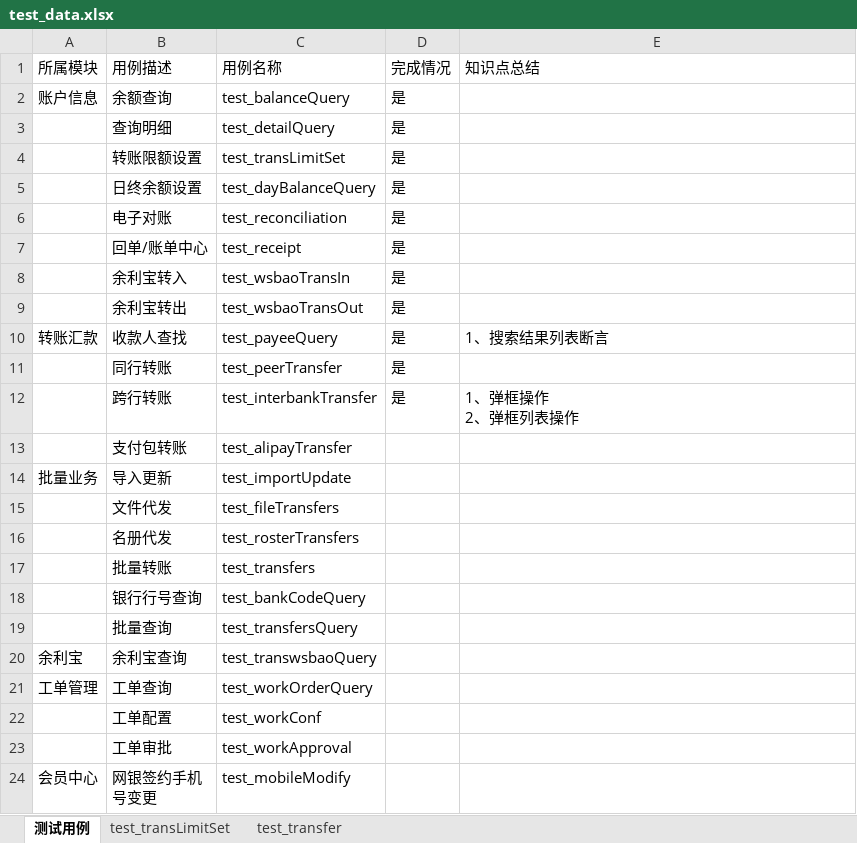
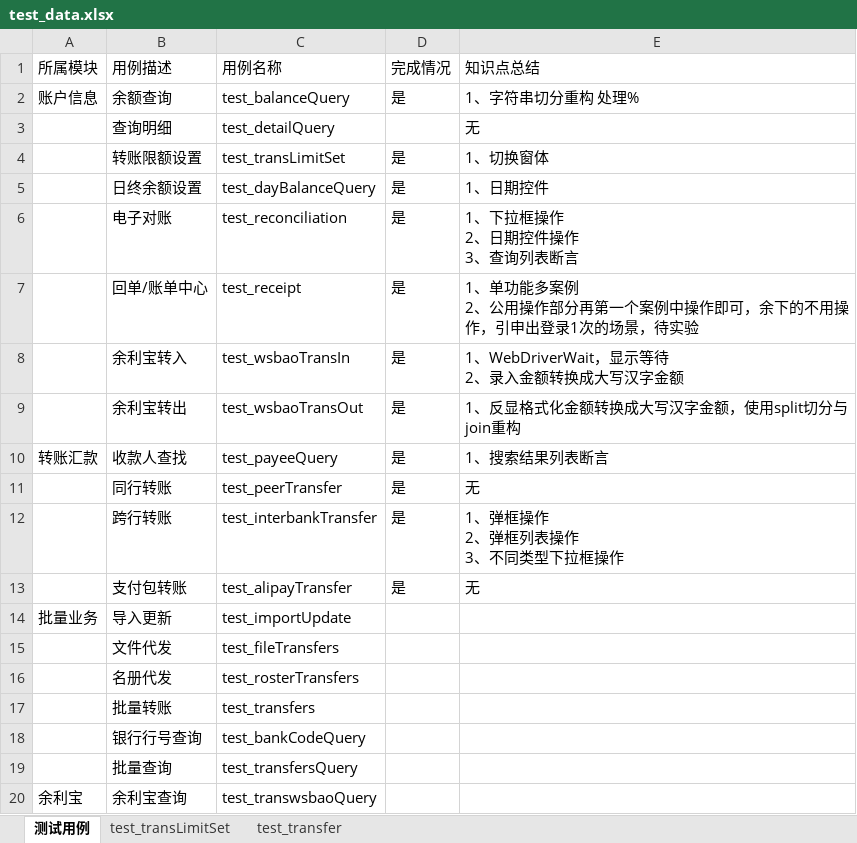
Before and after one commit to zhangq0813/pyautoTest-qywy, an Excel workbook: commom/test_data.xlsx, sheet 测试用例, drawn as a sheet; only a part is shown; the shorter side is filled out with more unchanged rows; values as stored, in another font and other column widths than the file's, no borders; ↵ is a line break in a cell; the diff names each change by its address in the sheet, - before the commit and + after, or states it on an @@ line.

```diff
--- a/commom/test_data.xlsx (sheet 测试用例)
+++ b/commom/test_data.xlsx (sheet 测试用例)
-E2 (知识点总结): (empty)
+E2 (知识点总结): 1、字符串切分重构 处理%
-D3 (完成情况): 是
+D3 (完成情况): (empty)
-E3 (知识点总结): (empty)
+E3 (知识点总结): 无
-E4 (知识点总结): (empty)
+E4 (知识点总结): 1、切换窗体
-E5 (知识点总结): (empty)
+E5 (知识点总结): 1、日期控件
-E6 (知识点总结): (empty)
+E6 (知识点总结): 1、下拉框操作 ↵ 2、日期控件操作 ↵ 3、查询列表断言
-E7 (知识点总结): (empty)
+E7 (知识点总结): 1、单功能多案例 ↵ 2、公用操作部分再第一个案例中操作即可，余下的不用操作，引申出登录1次的场景，待实验
-E8 (知识点总结): (empty)
+E8 (知识点总结): 1、WebDriverWait，显示等待 ↵ 2、录入金额转换成大写汉字金额
-E9 (知识点总结): (empty)
+E9 (知识点总结): 1、反显格式化金额转换成大写汉字金额，使用split切分与join重构
-E11 (知识点总结): (empty)
+E11 (知识点总结): 无
-E12 (知识点总结): 1、弹框操作 ↵ 2、弹框列表操作
+E12 (知识点总结): 1、弹框操作 ↵ 2、弹框列表操作 ↵ 3、不同类型下拉框操作
-D13 (完成情况): (empty)
+D13 (完成情况): 是
-E13 (知识点总结): (empty)
+E13 (知识点总结): 无
```
Also changed, not shown: 3 other files.
